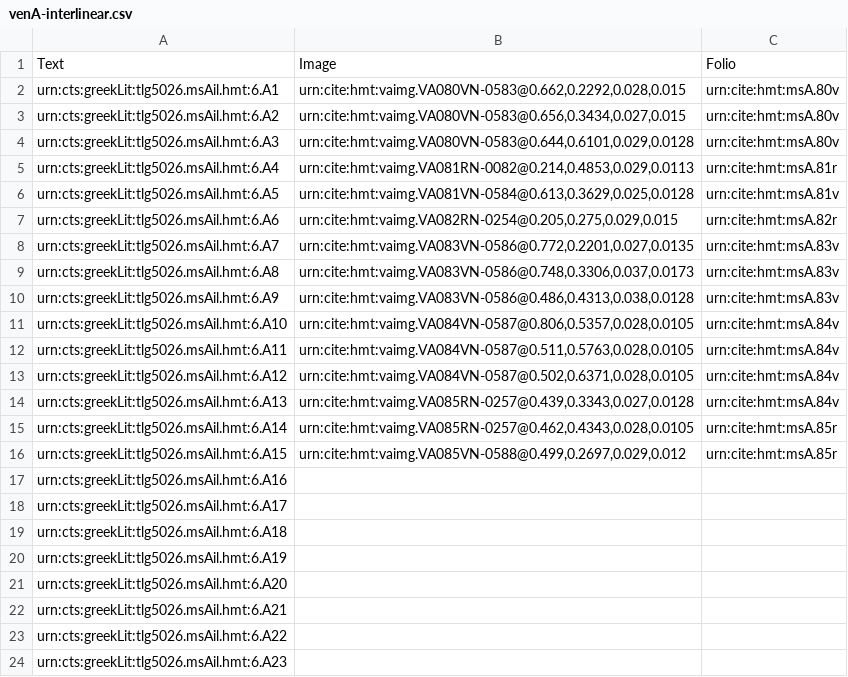
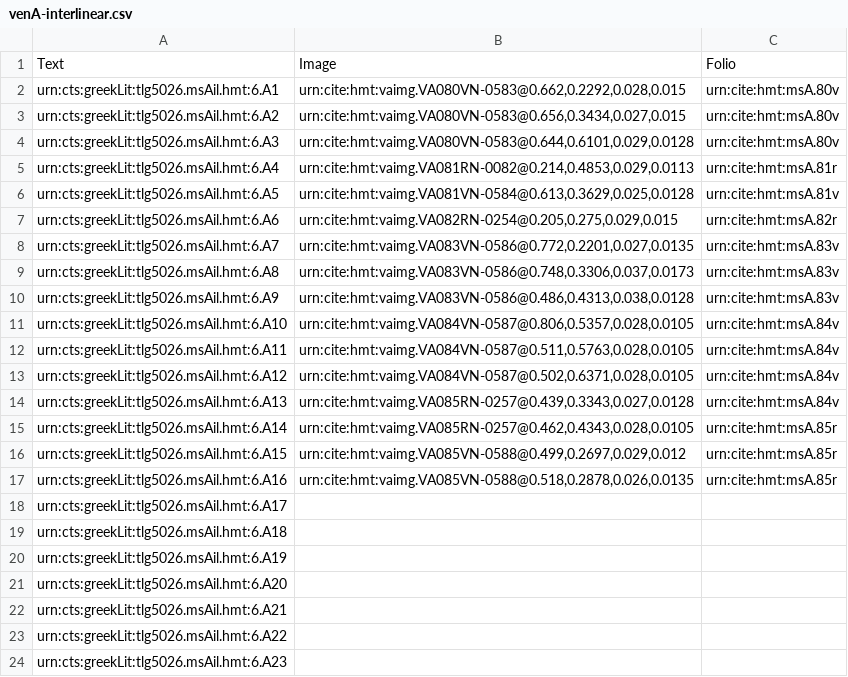
Before and after one commit to hmteditors/closed-iliad6, a CSV file: collections/venA-interlinear.csv, drawn as a sheet.

Commit message:
Update venA-interlinear.csv

```diff
--- a/collections/venA-interlinear.csv
+++ b/collections/venA-interlinear.csv
@@ -16,3 +16,3 @@ urn:cts:greekLit:tlg5026.msAil.hmt:6.A14,"urn:cite:hmt:vaimg.VA085RN-0257@0.462,
 urn:cts:greekLit:tlg5026.msAil.hmt:6.A15,"urn:cite:hmt:vaimg.VA085VN-0588@0.499,0.2697,0.029,0.012",urn:cite:hmt:msA.85r
-urn:cts:greekLit:tlg5026.msAil.hmt:6.A16,"",
+urn:cts:greekLit:tlg5026.msAil.hmt:6.A16,"urn:cite:hmt:vaimg.VA085VN-0588@0.518,0.2878,0.026,0.0135",urn:cite:hmt:msA.85r
 urn:cts:greekLit:tlg5026.msAil.hmt:6.A17,"",
```
